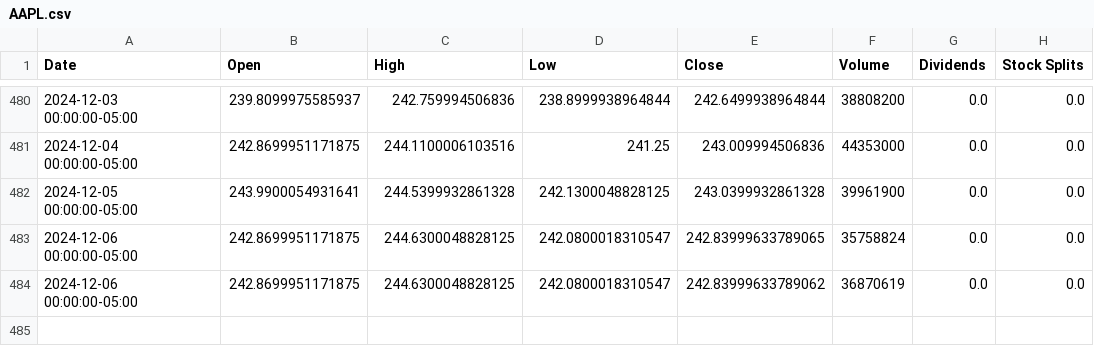
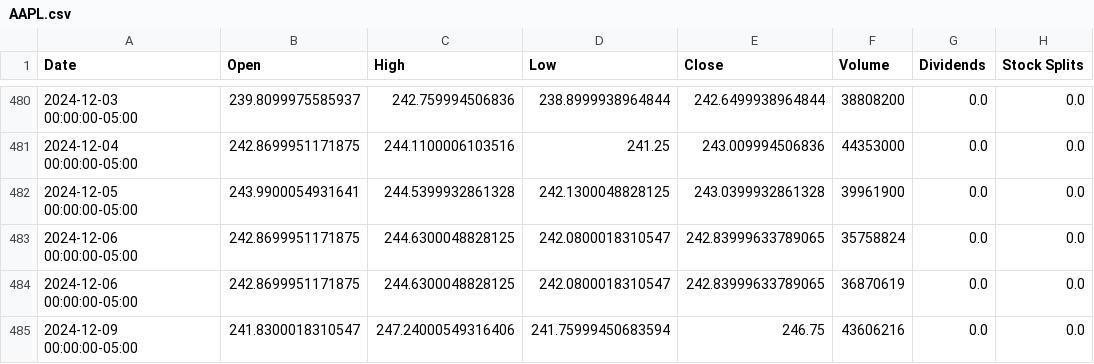
Before and after one commit to saisandeep97/StockForecastSentimentEndtoEnd, a CSV file: stock_data/AAPL.csv, drawn as a sheet; only a part is shown, gaps mark what is left out.

```diff
--- a/stock_data/AAPL.csv
+++ b/stock_data/AAPL.csv
@@ -483,2 +483,3 @@ Date,Open,High,Low,Close,Volume,Dividends,Stock Splits
 2024-12-06 00:00:00-05:00,242.8699951171875,244.6300048828125,242.0800018310547,242.83999633789065,35758824,0.0,0.0
-2024-12-06 00:00:00-05:00,242.8699951171875,244.6300048828125,242.0800018310547,242.83999633789062,36870619,0.0,0.0
+2024-12-06 00:00:00-05:00,242.8699951171875,244.6300048828125,242.0800018310547,242.83999633789065,36870619,0.0,0.0
+2024-12-09 00:00:00-05:00,241.8300018310547,247.24000549316406,241.75999450683594,246.75,43606216,0.0,0.0
```
Also changed, not shown: stock_data/AMZN.csv, stock_data/GOOGL.csv, 2 other files.
